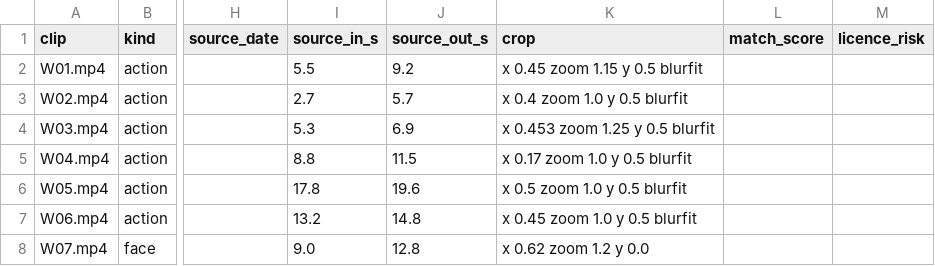
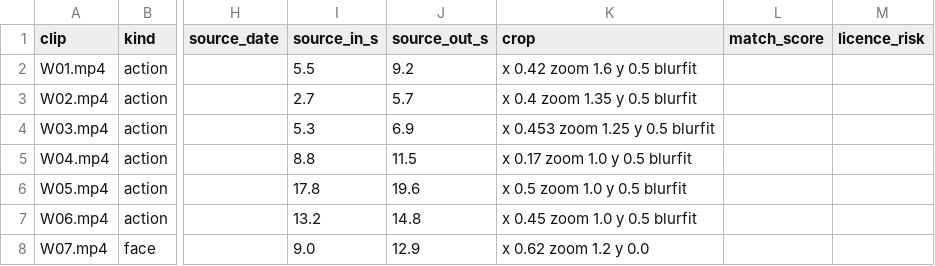
Before and after one commit to shsdhd99-netizen/metasports-shorts, a CSV file: Productions/MetaSports/2026-11-01 82 Wemby Blocked A Three And Scored Point 40/sources.csv, drawn as a sheet; only a part is shown, gaps mark what is left out; the diff names each change by its address in the sheet, - before the commit and + after, or states it on an @@ line.

```diff
--- a/Productions/MetaSports/2026-11-01 82 Wemby Blocked A Three And Scored Point 40/sources.csv
+++ b/Productions/MetaSports/2026-11-01 82 Wemby Blocked A Three And Scored Point 40/sources.csv
-K2 (crop): x 0.45 zoom 1.15 y 0.5 blurfit
+K2 (crop): x 0.42 zoom 1.6 y 0.5 blurfit
-K3 (crop): x 0.4 zoom 1.0 y 0.5 blurfit
+K3 (crop): x 0.4 zoom 1.35 y 0.5 blurfit
-J8 (source_out_s): 12.8
+J8 (source_out_s): 12.9
```
Also changed, not shown: Research Notes/Watch Reports/index.csv, Soccer Channel/Data/fc_channel_log.csv, 4 other files.
